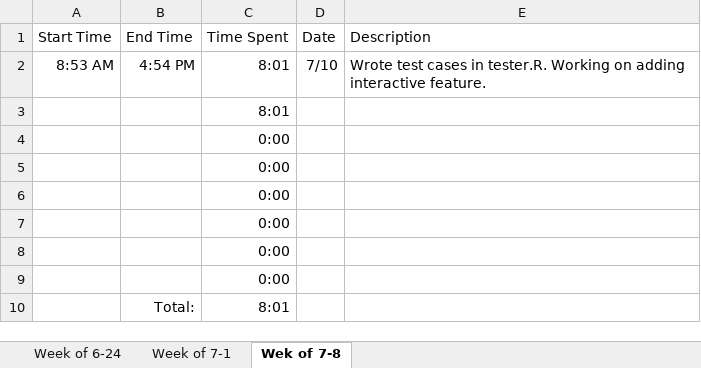
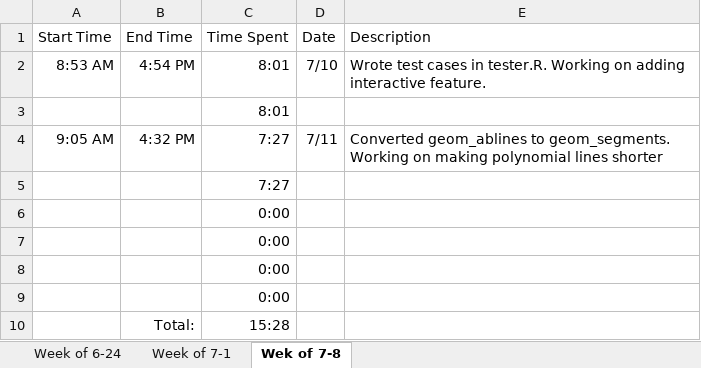
Before and after one commit to hglanz/LinearModel-RViz-Summer2019, an Excel workbook: TimeSheet.xlsx, sheet Wek of 7-8, drawn as a sheet; values as stored, in another font and other column widths than the file's, no borders; removed rows and columns are numbered as before the commit, all else as after; the diff names each change by its address in the sheet, - before the commit and + after, or states it on an @@ line.

Commit message:
TimeSheet 7/11

```diff
--- a/TimeSheet.xlsx (sheet Wek of 7-8)
+++ b/TimeSheet.xlsx (sheet Wek of 7-8)
+row 4: 9:05 AM | 4:32 PM | 7:27 | 7/11 | Converted geom_ablines to geom_segments. Working on making polynomial lines shorter
+row 5:  |  | 7:27
-row 8:  |  | 0:00
-row 9:  |  | 0:00
-C10 (Time Spent): 8:01
+C10 (Time Spent): 15:28
```
Also changed, not shown: formulas that keep their value.
